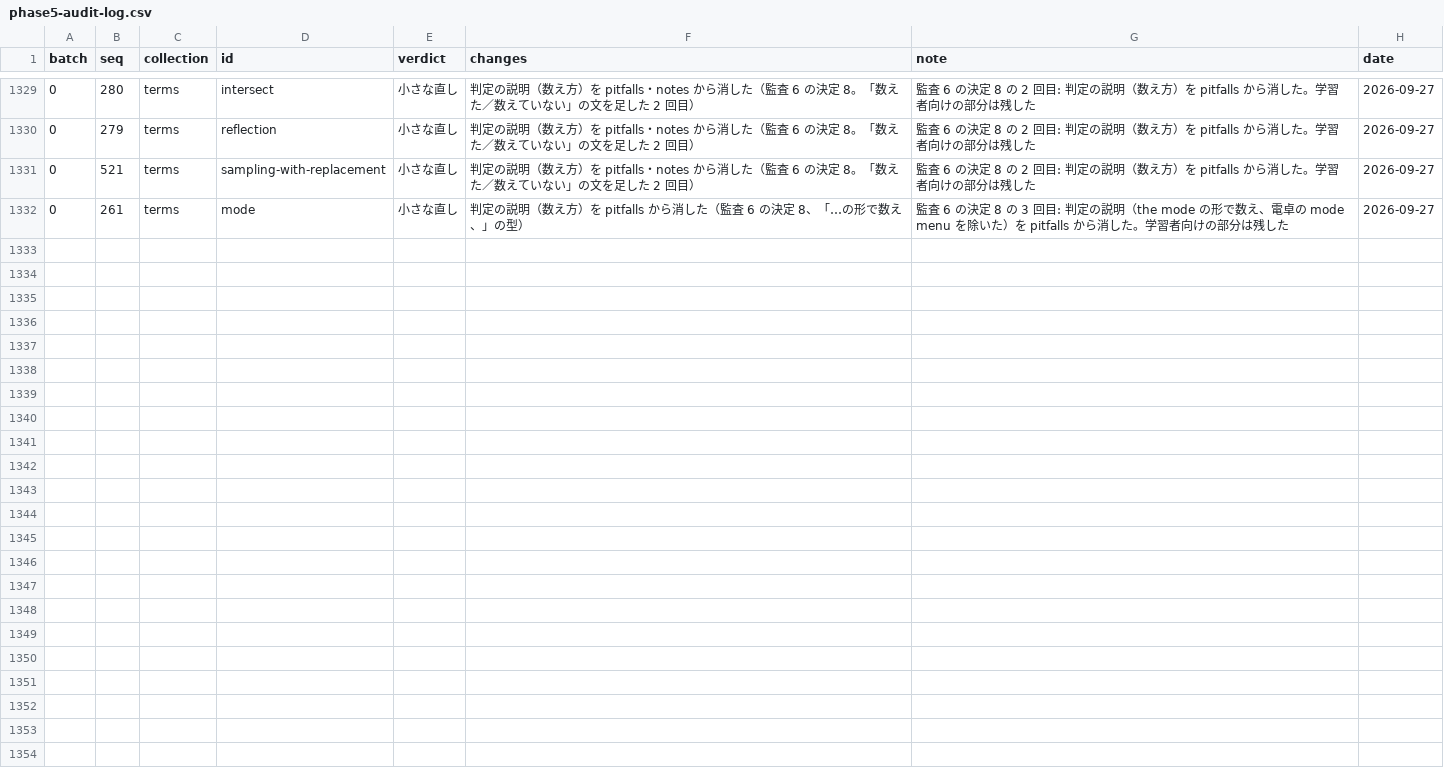
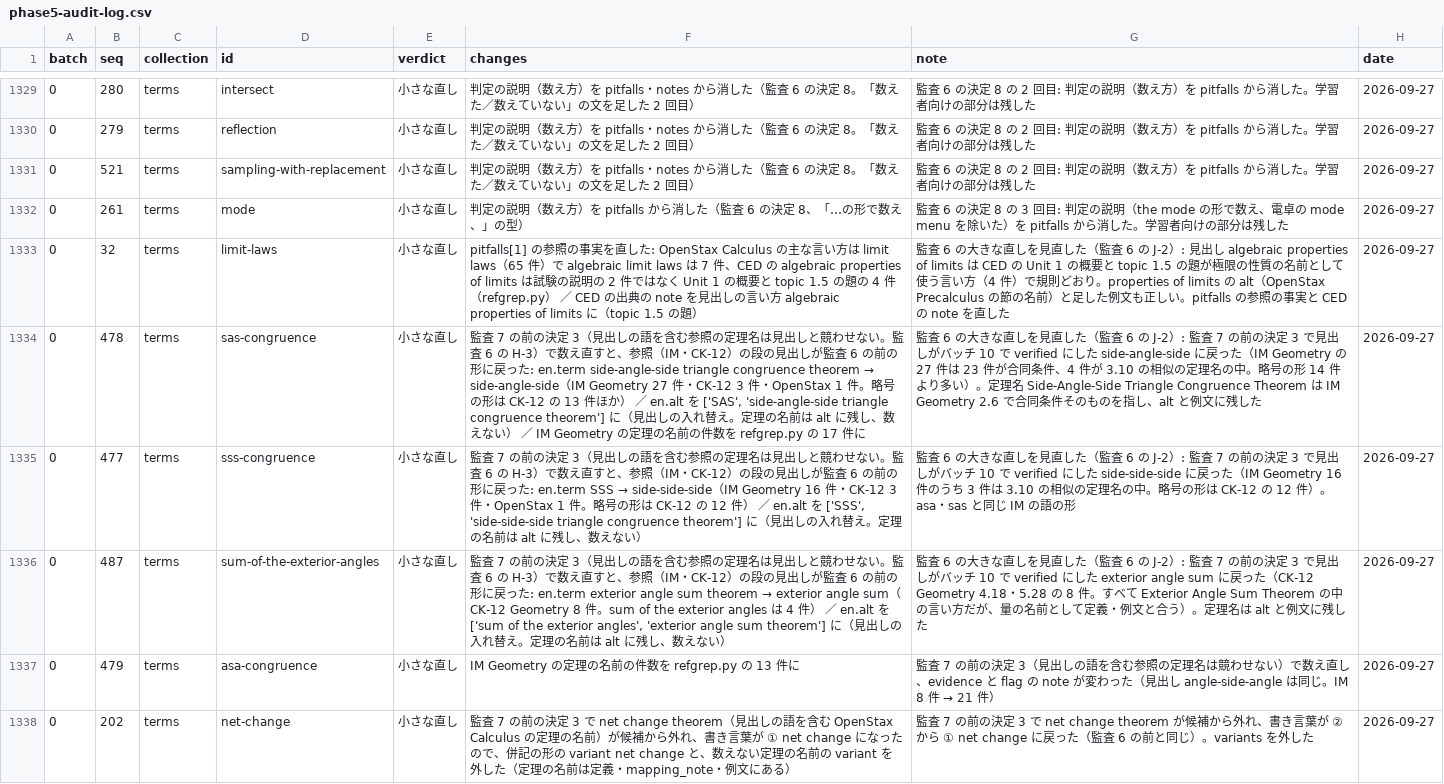
Before and after one commit to matheigo/matheigo.github.io, a CSV file: audits/phase5-audit-log.csv, drawn as a sheet; only a part is shown, gaps mark what is left out; the diff names each change by its address in the sheet, - before the commit and + after, or states it on an @@ line.

```diff
--- a/audits/phase5-audit-log.csv
+++ b/audits/phase5-audit-log.csv
+row 1333: 0 | 32 | terms | limit-laws | 小さな直し | pitfalls[1] の参照の事実を直した: OpenStax Calculus の主な言い方は limit laws（65 件）で algebraic limit laws は 7 件、CED の algebraic properties of limits は試験の説明の 2 件ではなく Unit 1 の概要と topic 1.5 の題の 4 件（refgrep.py） ／ CED の出典の note を見出しの言い方 algebraic properties of limits に（topic 1.5 の題） | 監査 6 の大きな直しを見直した（監査 6 の J-2）: 見出し algebraic properties of limits は CED の Unit 1 の概要と topic 1.5 の題が極限の性質の名前として使う言い方（4 件）で規則どおり。properties of limits の alt（OpenStax Precalculus の節の名前）と足した例文も正しい。pitfalls の参照の事実と CED の note を直した | 2026-09-27
+row 1334: 0 | 478 | terms | sas-congruence | 小さな直し | 監査 7 の前の決定 3（見出しの語を含む参照の定理名は見出しと競わせない。監査 6 の H-3）で数え直すと、参照（IM・CK-12）の段の見出しが監査 6 の前の形に戻った: en.term side-angle-side triangle congruence theorem → side-angle-side（IM Geometry 27 件・CK-12 3 件・OpenStax 1 件。略号の形は CK-12 の 13 件ほか） ／ en.alt を ['SAS', 'side-angle-side triangle congruence theorem'] に（見出しの入れ替え。定理の名前は alt に残し、数えない） ／ IM Geometry の定理の名前の件数を refgrep.py の 17 件に | 監査 6 の大きな直しを見直した（監査 6 の J-2）: 監査 7 の前の決定 3 で見出しがバッチ 10 で verified にした side-angle-side に戻った（IM Geometry の 27 件は 23 件が合同条件、4 件が 3.10 の相似の定理名の中。略号の形 14 件より多い）。定理名 Side-Angle-Side Triangle Congruence Theorem は IM Geometry 2.6 で合同条件そのものを指し、alt と例文に残した | 2026-09-27
+row 1335: 0 | 477 | terms | sss-congruence | 小さな直し | 監査 7 の前の決定 3（見出しの語を含む参照の定理名は見出しと競わせない。監査 6 の H-3）で数え直すと、参照（IM・CK-12）の段の見出しが監査 6 の前の形に戻った: en.term SSS → side-side-side（IM Geometry 16 件・CK-12 3 件・OpenStax 1 件。略号の形は CK-12 の 12 件） ／ en.alt を ['SSS', 'side-side-side triangle congruence theorem'] に（見出しの入れ替え。定理の名前は alt に残し、数えない） | 監査 6 の大きな直しを見直した（監査 6 の J-2）: 監査 7 の前の決定 3 で見出しがバッチ 10 で verified にした side-side-side に戻った（IM Geometry 16 件のうち 3 件は 3.10 の相似の定理名の中。略号の形は CK-12 の 12 件）。asa・sas と同じ IM の語の形 | 2026-09-27
+row 1336: 0 | 487 | terms | sum-of-the-exterior-angles | 小さな直し | 監査 7 の前の決定 3（見出しの語を含む参照の定理名は見出しと競わせない。監査 6 の H-3）で数え直すと、参照（IM・CK-12）の段の見出しが監査 6 の前の形に戻った: en.term exterior angle sum theorem → exterior angle sum（CK-12 Geometry 8 件。sum of the exterior angles は 4 件） ／ en.alt を ['sum of the exterior angles', 'exterior angle sum theorem'] に（見出しの入れ替え。定理の名前は alt に残し、数えない） | 監査 6 の大きな直しを見直した（監査 6 の J-2）: 監査 7 の前の決定 3 で見出しがバッチ 10 で verified にした exterior angle sum に戻った（CK-12 Geometry 4.18・5.28 の 8 件。すべて Exterior Angle Sum Theorem の中の言い方だが、量の名前として定義・例文と合う）。定理名は alt と例文に残した | 2026-09-27
+row 1337: 0 | 479 | terms | asa-congruence | 小さな直し | IM Geometry の定理の名前の件数を refgrep.py の 13 件に | 監査 7 の前の決定 3（見出しの語を含む参照の定理名は競わせない）で数え直し、evidence と flag の note が変わった（見出し angle-side-angle は同じ。IM 8 件 → 21 件） | 2026-09-27
+row 1338: 0 | 202 | terms | net-change | 小さな直し | 監査 7 の前の決定 3 で net change theorem（見出しの語を含む OpenStax Calculus の定理の名前）が候補から外れ、書き言葉が ① net change になったので、併記の形の variant net change と、数えない定理の名前の variant を外した（定理の名前は定義・mapping_note・例文にある） | 監査 7 の前の決定 3 で net change theorem が候補から外れ、書き言葉が ② から ① net change に戻った（監査 6 の前と同じ）。variants を外した | 2026-09-27
```
Also changed, not shown: 4 other files.
